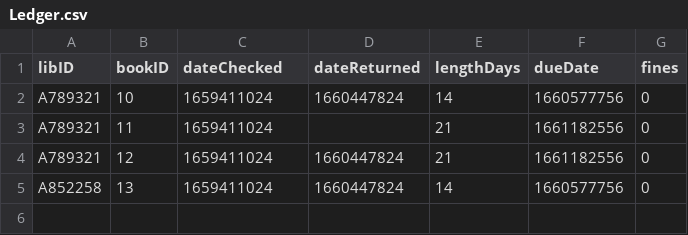
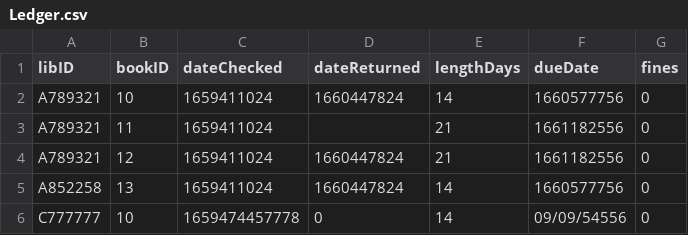
Before and after one commit to SenorFrolie/Library_SWE_2022, a CSV file: Ledger.csv, drawn as a sheet.

```diff
--- a/Ledger.csv
+++ b/Ledger.csv
@@ -5 +5,2 @@ A789321,12,1659411024,1660447824,21,1661182556,0
 A852258,13,1659411024,1660447824,14,1660577756,0
+C777777,10,1659474457778,0,14,09/09/54556,0
```
Also changed, not shown: 4 other files.
